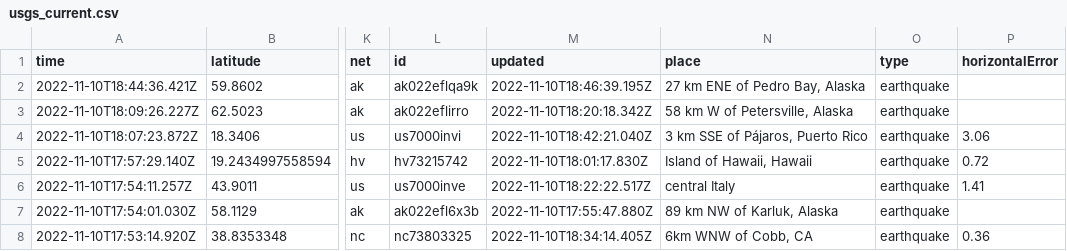
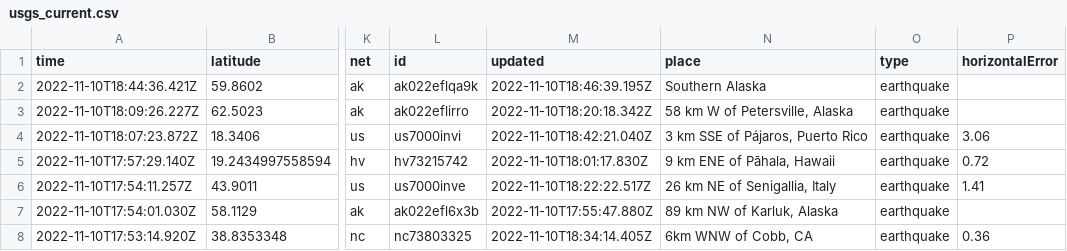
Before and after one commit to marypasciak/nicar-2022-github-actions, a CSV file: usgs_current.csv, drawn as a sheet; only a part is shown, gaps mark what is left out; the diff covers the shown part only; the diff names each change by its address in the sheet, - before the commit and + after, or states it on an @@ line.

```diff
--- a/usgs_current.csv
+++ b/usgs_current.csv
-N2 (place): 27 km ENE of Pedro Bay, Alaska
+N2 (place): Southern Alaska
-N5 (place): Island of Hawaii, Hawaii
+N5 (place): 9 km ENE of Pāhala, Hawaii
-N6 (place): central Italy
+N6 (place): 26 km NE of Senigallia, Italy
```
Also changed, not shown: 1 added row, 2 removed rows and 22 edited cells elsewhere in this file.
